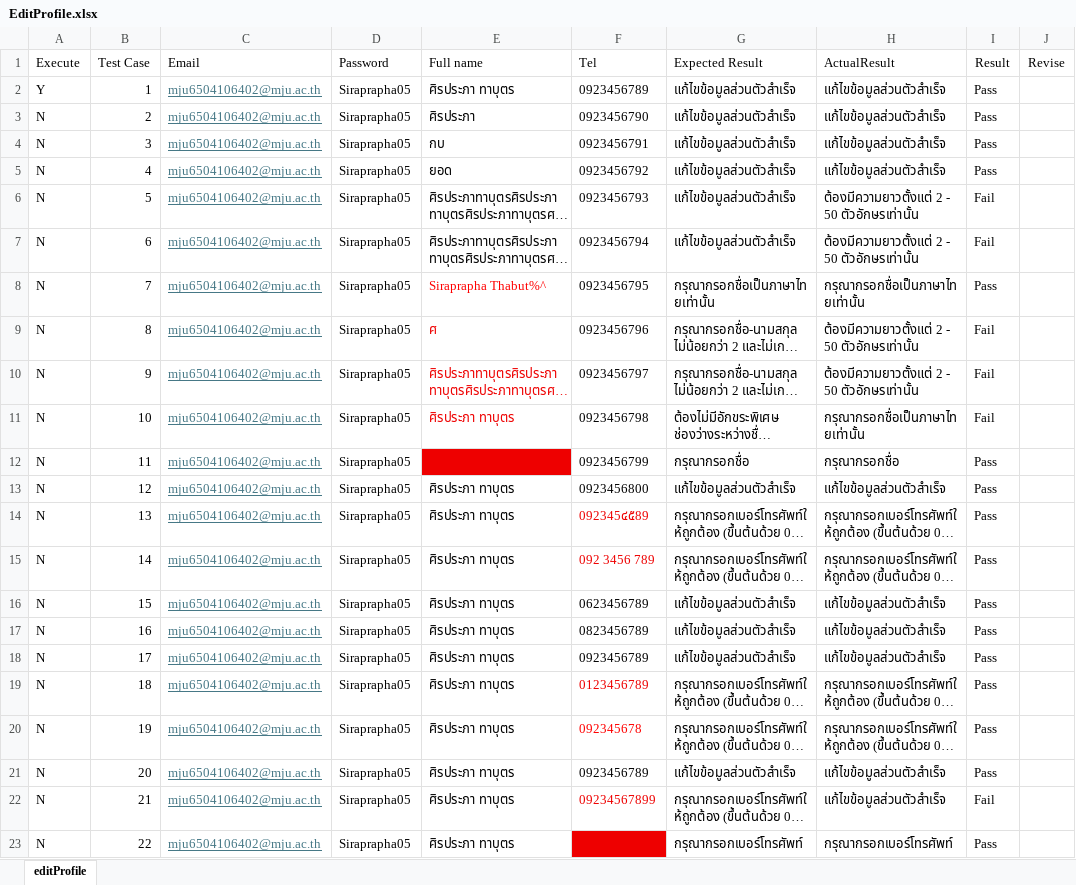
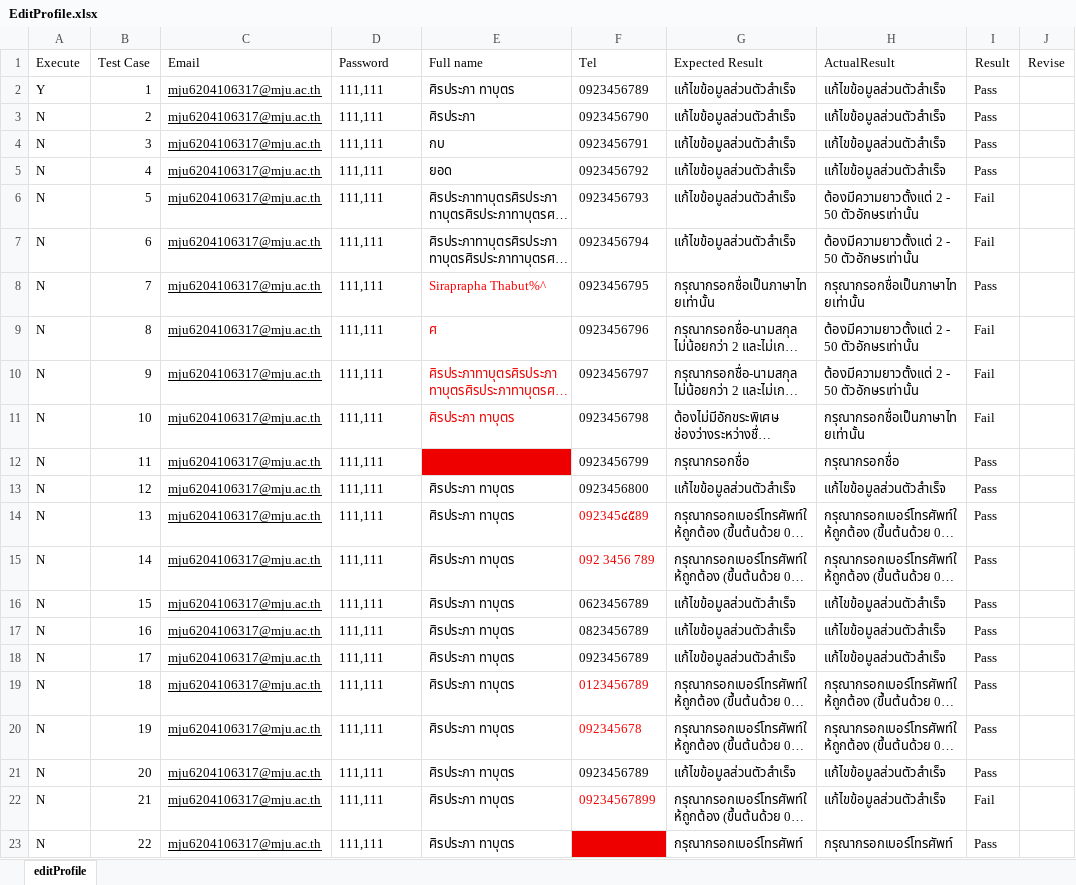
Before and after one commit to Siraprapha05/MiniProjectTest, an Excel workbook: ProjectTest65/Excel/EditProfile.xlsx, sheet editProfile, drawn as a sheet; long unchanged cells end in …; values as stored, in another font and other column widths than the file's, no borders; the diff names each change by its address in the sheet, - before the commit and + after, or states it on an @@ line.

```diff
--- a/ProjectTest65/Excel/EditProfile.xlsx (sheet editProfile)
+++ b/ProjectTest65/Excel/EditProfile.xlsx (sheet editProfile)
-C2:C23 (Email): mju6504106402@mju.ac.th
+C2:C23 (Email): mju6204106317@mju.ac.th
-C2:C23 text colour: #467886
+C2:C23 text colour: black
-D2:D23 (Password): Siraprapha05
+D2:D23 (Password): 111,111
```
Also changed, not shown: ProjectTest65/Excel/AddIncome.xlsx, ProjectTest65/Excel/AddShift.xlsx, 34 other files.
